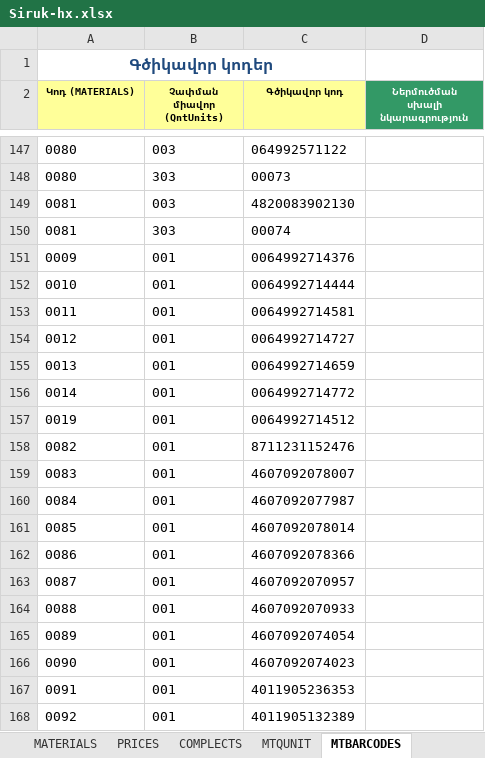
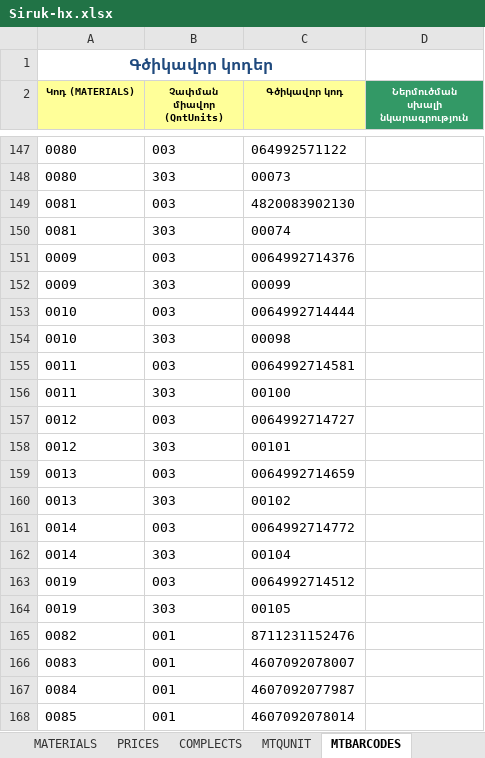
Before and after one commit to EricKhosro/siruk-claude, an Excel workbook: csv/Siruk-hx.xlsx, sheet MTBARCODES, drawn as a sheet; only a part is shown, gaps mark what is left out; the shorter side is filled out with more unchanged rows; values as stored, in another font and other column widths than the file's, no borders; addresses are those after the commit; the diff names each change by its address in the sheet, - before the commit and + after, or states it on an @@ line.

```diff
--- a/csv/Siruk-hx.xlsx (sheet MTBARCODES)
+++ b/csv/Siruk-hx.xlsx (sheet MTBARCODES)
-B151 (Չափման միավոր (QntUnits)): 001
+B151 (Չափման միավոր (QntUnits)): 003
+row 152: 0009 | 303 | 00099
-B153 (Չափման միավոր (QntUnits)): 001
+B153 (Չափման միավոր (QntUnits)): 003
+row 154: 0010 | 303 | 00098
-B155 (Չափման միավոր (QntUnits)): 001
+B155 (Չափման միավոր (QntUnits)): 003
+row 156: 0011 | 303 | 00100
-B157 (Չափման միավոր (QntUnits)): 001
+B157 (Չափման միավոր (QntUnits)): 003
+row 158: 0012 | 303 | 00101
-B159 (Չափման միավոր (QntUnits)): 001
+B159 (Չափման միավոր (QntUnits)): 003
+row 160: 0013 | 303 | 00102
-B161 (Չափման միավոր (QntUnits)): 001
+B161 (Չափման միավոր (QntUnits)): 003
+row 162: 0014 | 303 | 00104
-B163 (Չափման միավոր (QntUnits)): 001
+B163 (Չափման միավոր (QntUnits)): 003
+row 164: 0019 | 303 | 00105
```
Also changed, not shown: sheet MTQUNIT, sheet MATERIALS, 15 other files.
